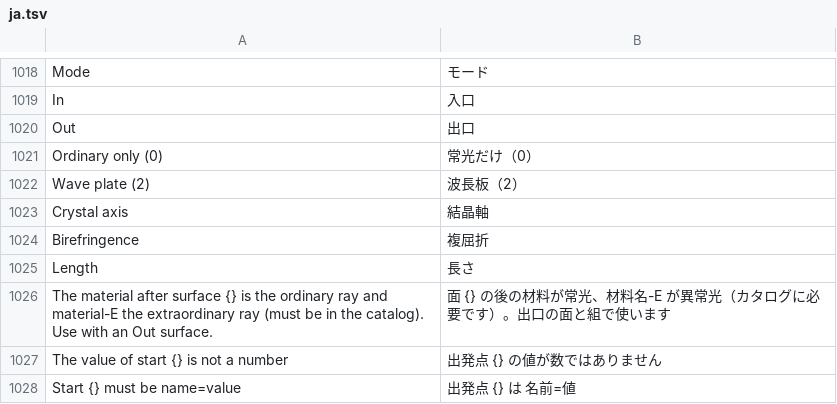
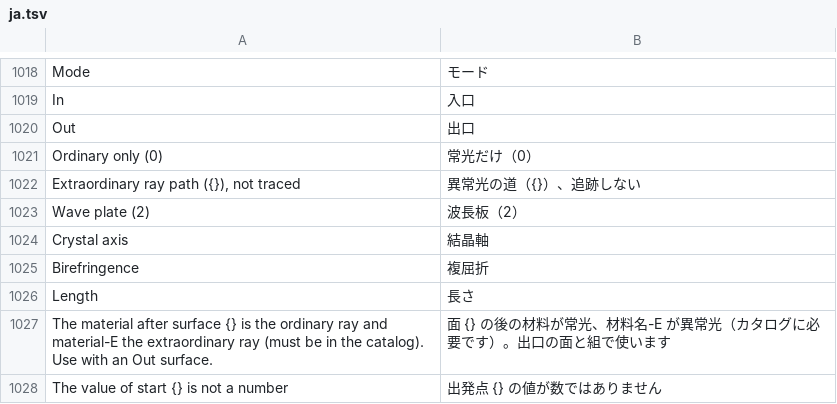
Before and after one commit to masa-iwm/lensbench, a TSV file: crates/lensbench-gui/lang/ja.tsv, drawn as a sheet; only a part is shown, gaps mark what is left out; the shorter side is filled out with more unchanged rows.

Commit message:
複屈折材の板の Mode 1・3（異常光の道）を読んで持ち、追跡のときだけ断る

```diff
--- a/crates/lensbench-gui/lang/ja.tsv
+++ b/crates/lensbench-gui/lang/ja.tsv
@@ -1021,2 +1021,3 @@ Out	出口
 Ordinary only (0)	常光だけ（0）
+Extraordinary ray path ({}), not traced	異常光の道（{}）、追跡しない
 Wave plate (2)	波長板（2）
```
Also changed, not shown: crates/lensbench-core/lang/ja.tsv, 18 other files.
